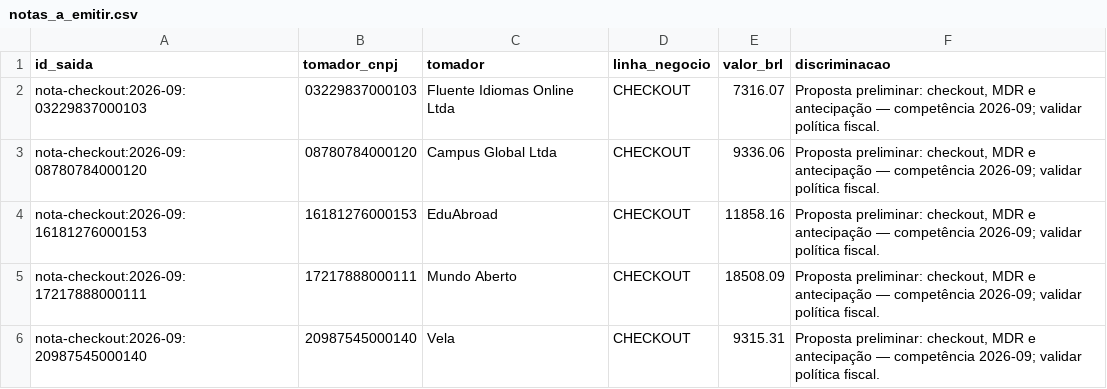
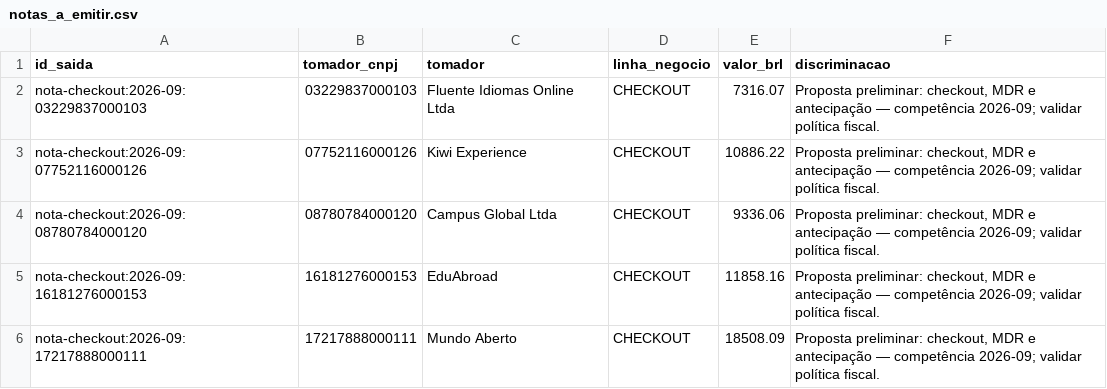
Before and after one commit to rbfcdog/dogshow, a CSV file: saida/notas_a_emitir.csv, drawn as a sheet; only a part is shown; the shorter side is filled out with more unchanged rows.

```diff
--- a/saida/notas_a_emitir.csv
+++ b/saida/notas_a_emitir.csv
@@ -2,2 +2,3 @@ id_saida;tomador_cnpj;tomador;linha_negocio;valor_brl;discriminacao
 nota-checkout:2026-09:03229837000103;03229837000103;Fluente Idiomas Online Ltda;CHECKOUT;7316.07;"Proposta preliminar: checkout, MDR e antecipação — competência 2026-09; validar política fiscal."
+nota-checkout:2026-09:07752116000126;07752116000126;Kiwi Experience;CHECKOUT;10886.22;"Proposta preliminar: checkout, MDR e antecipação — competência 2026-09; validar política fiscal."
 nota-checkout:2026-09:08780784000120;08780784000120;Campus Global Ltda;CHECKOUT;9336.06;"Proposta preliminar: checkout, MDR e antecipação — competência 2026-09; validar política fiscal."
```
Also changed, not shown: saida/comissoes_por_lojista.csv, saida/lancamentos_classificados.csv, 15 other files.
